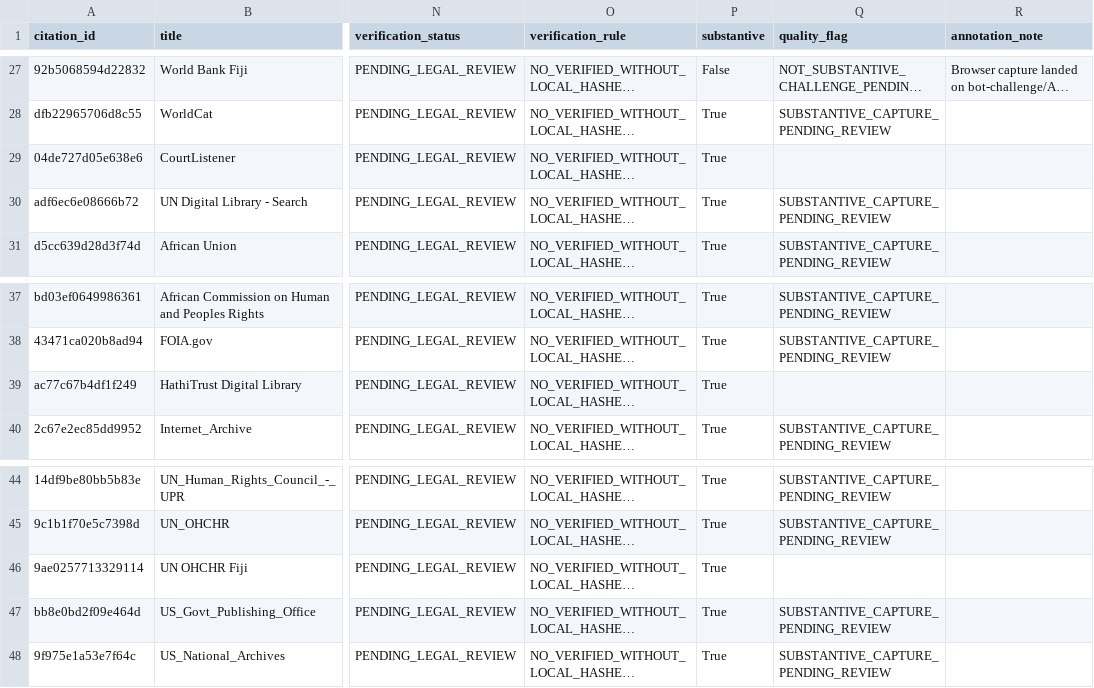
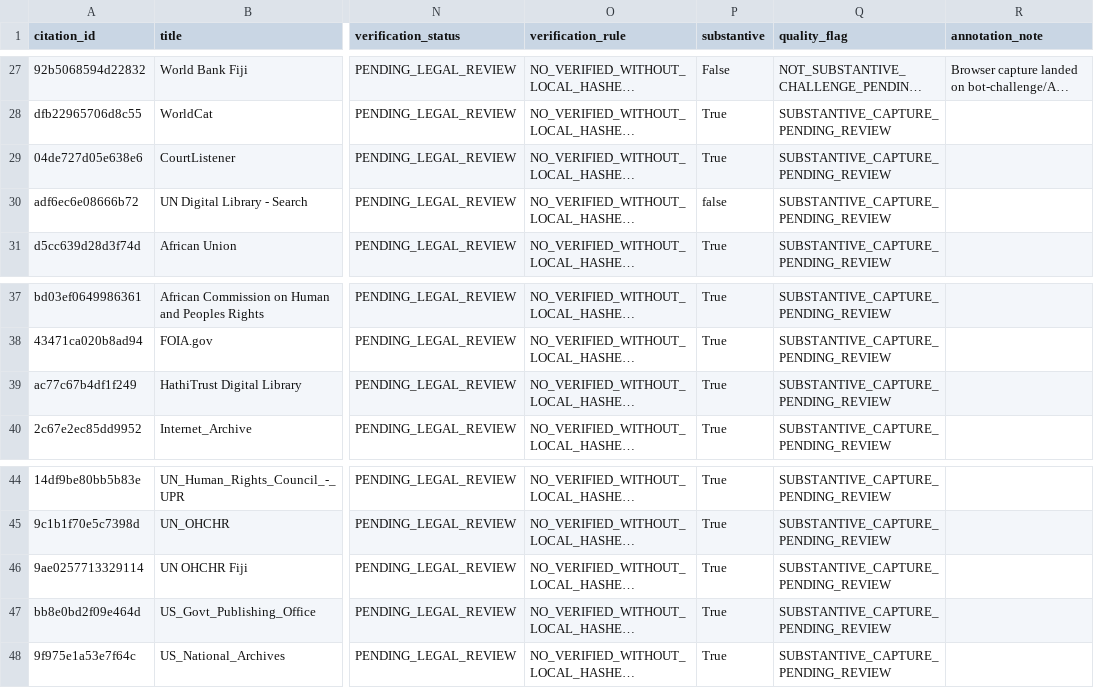
Before and after one commit to GlobalRestitutionAlliance/pacific-us-fj-fiji-master-litigation, a CSV file: 03_Evidentiary_Exhibits/CITATION_INDEX.csv, drawn as a sheet; only a part is shown, gaps mark what is left out; long unchanged cells end in …; the diff names each change by its address in the sheet, - before the commit and + after, or states it on an @@ line.

Commit message:
QA-FIX: normalize citation gates, restore decontamination placeholders, refresh integrity manifests

```diff
--- a/03_Evidentiary_Exhibits/CITATION_INDEX.csv
+++ b/03_Evidentiary_Exhibits/CITATION_INDEX.csv
-Q29 (quality_flag): (empty)
+Q29 (quality_flag): SUBSTANTIVE_CAPTURE_PENDING_REVIEW
-P30 (substantive): True
+P30 (substantive): false
-Q39 (quality_flag): (empty)
+Q39 (quality_flag): SUBSTANTIVE_CAPTURE_PENDING_REVIEW
-Q46 (quality_flag): (empty)
+Q46 (quality_flag): SUBSTANTIVE_CAPTURE_PENDING_REVIEW
```
Also changed, not shown: 99_Archives_and_Manifests/CITATION_INDEX.csv, 99_Archives_and_Manifests/MANIFEST_SHA256.csv, 1 other file.
